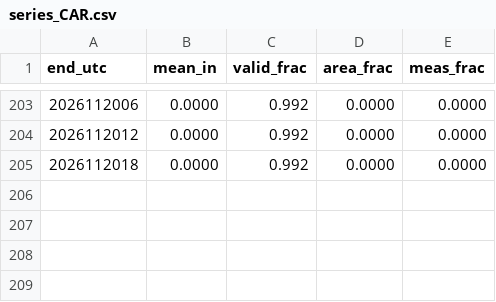
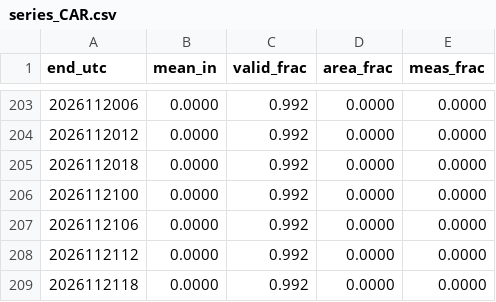
Before and after one commit to aaronperry-dev/NWS-WFO-Current-Season-Snowfall-Error, a CSV file: state/2026-27/series_CAR.csv, drawn as a sheet; only a part is shown, gaps mark what is left out.

```diff
--- a/state/2026-27/series_CAR.csv
+++ b/state/2026-27/series_CAR.csv
@@ -205 +205,5 @@ end_utc,mean_in,valid_frac,area_frac,meas_frac
 2026112018,0.0000,0.992,0.0000,0.0000
+2026112100,0.0000,0.992,0.0000,0.0000
+2026112106,0.0000,0.992,0.0000,0.0000
+2026112112,0.0000,0.992,0.0000,0.0000
+2026112118,0.0000,0.992,0.0000,0.0000
```
Also changed, not shown: state/2026-27/series_BOX.csv, state/2026-27/series_BTV.csv, 3 other files.
